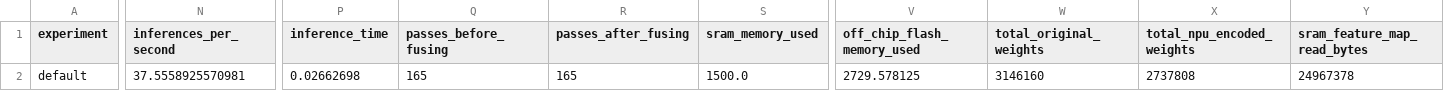
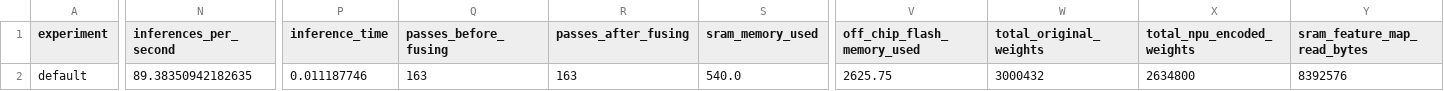
Before and after one commit to bencejdanko/m55m1-ElevatorCounting-YOLOv8n, a CSV file: yolov8_ultralytics/vela/generated/best_integer_quant_summary_Ethos_U55_High_End_Embedded.csv, drawn as a sheet; only a part is shown, gaps mark what is left out; the diff covers the shown part only; the diff names each change by its address in the sheet, - before the commit and + after, or states it on an @@ line.

Commit message:
update configuration, match train to inference

```diff
--- a/yolov8_ultralytics/vela/generated/best_integer_quant_summary_Ethos_U55_High_End_Embedded.csv
+++ b/yolov8_ultralytics/vela/generated/best_integer_quant_summary_Ethos_U55_High_End_Embedded.csv
-N2 (inferences_per_second): 37.5558925570981
+N2 (inferences_per_second): 89.38350942182635
-P2 (inference_time): 0.02662698
+P2 (inference_time): 0.011187746
-Q2 (passes_before_fusing): 165
+Q2 (passes_before_fusing): 163
-R2 (passes_after_fusing): 165
+R2 (passes_after_fusing): 163
-S2 (sram_memory_used): 1500.0
+S2 (sram_memory_used): 540.0
-V2 (off_chip_flash_memory_used): 2729.578125
+V2 (off_chip_flash_memory_used): 2625.75
-W2 (total_original_weights): 3146160
+W2 (total_original_weights): 3000432
-X2 (total_npu_encoded_weights): 2737808
+X2 (total_npu_encoded_weights): 2634800
-Y2 (sram_feature_map_read_bytes): 24967378
+Y2 (sram_feature_map_read_bytes): 8392576
```
Also changed, not shown: 12 edited cells elsewhere in this file, 32 other files.
